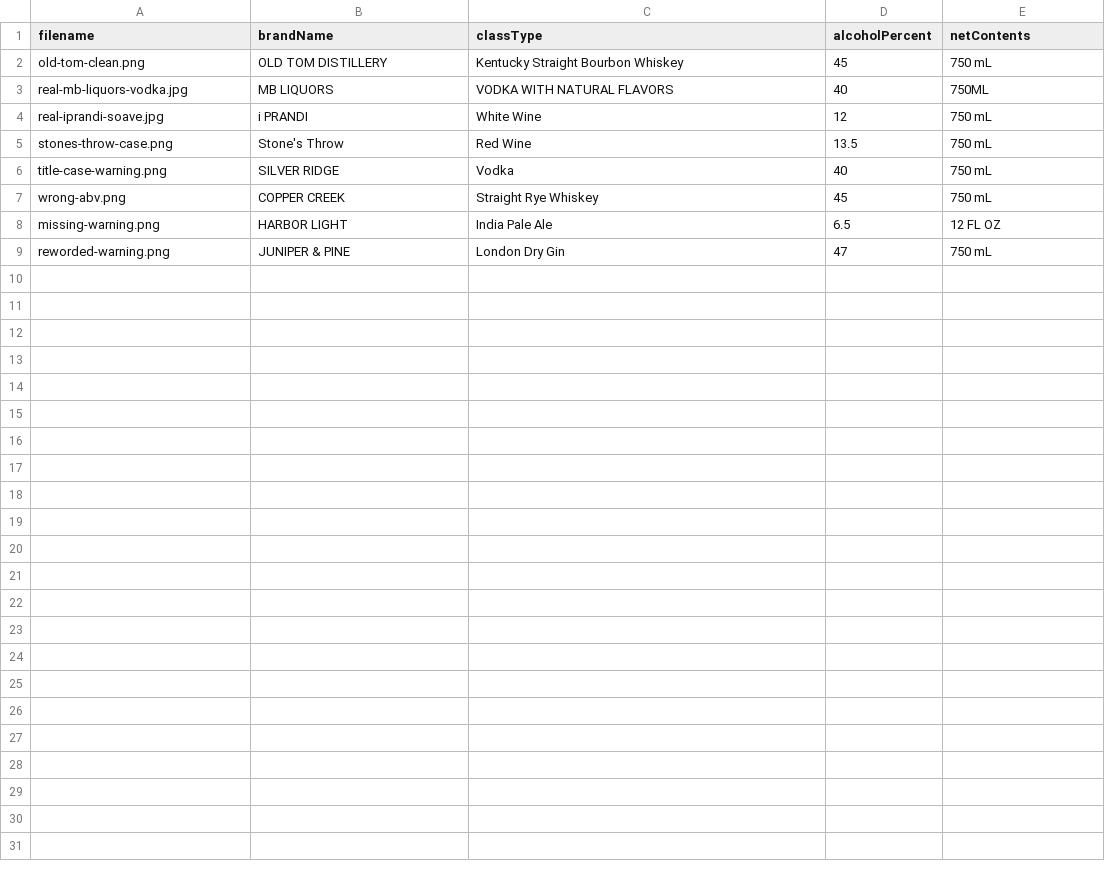
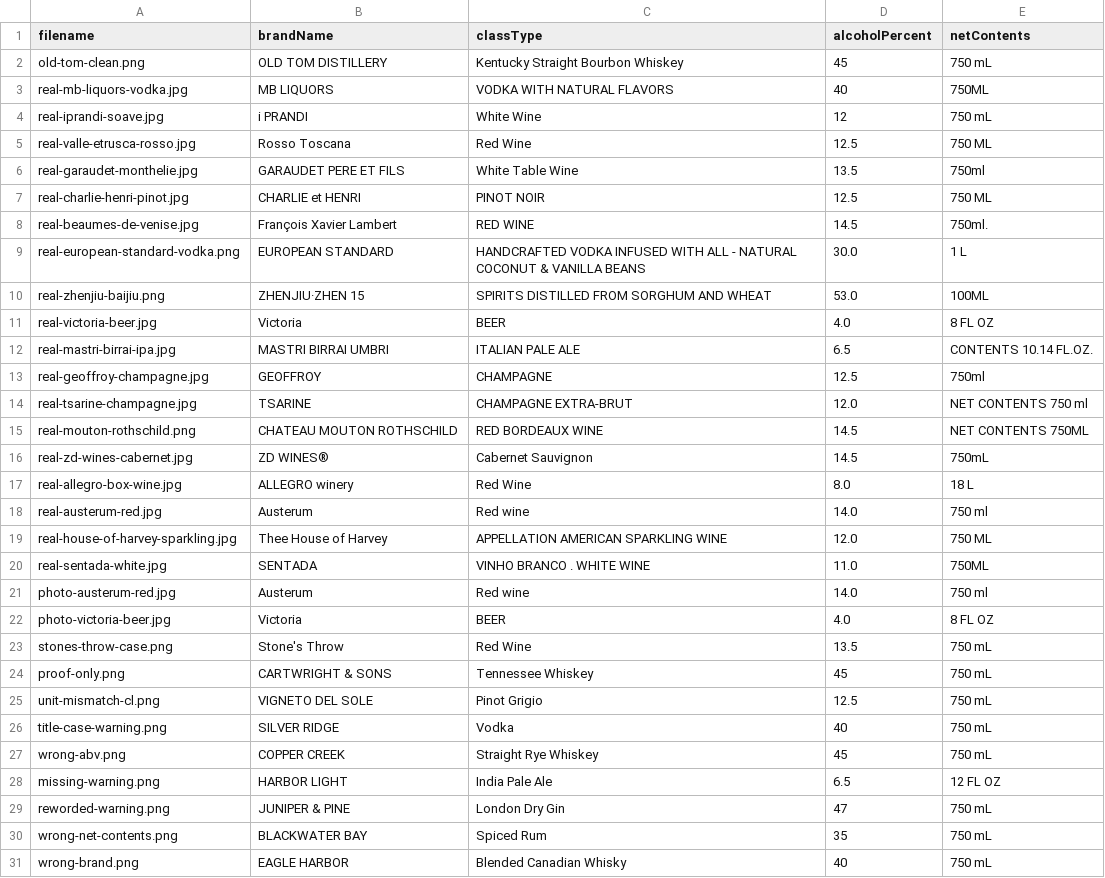
Before and after one commit to blnayan/tbb-label-verifier, a CSV file: public/samples/batch.csv, drawn as a sheet; the diff names each change by its address in the sheet, - before the commit and + after, or states it on an @@ line.

```diff
--- a/public/samples/batch.csv
+++ b/public/samples/batch.csv
+row 5: real-valle-etrusca-rosso.jpg | Rosso Toscana | Red Wine | 12.5 | 750 ML
+row 6: real-garaudet-monthelie.jpg | GARAUDET PERE ET FILS | White Table Wine | 13.5 | 750ml
+row 7: real-charlie-henri-pinot.jpg | CHARLIE et HENRI | PINOT NOIR | 12.5 | 750 ML
+row 8: real-beaumes-de-venise.jpg | François Xavier Lambert | RED WINE | 14.5 | 750ml.
+row 9: real-european-standard-vodka.png | EUROPEAN STANDARD | HANDCRAFTED VODKA INFUSED WITH ALL - NATURAL COCONUT & VANILLA BEANS | 30.0 | 1 L
+row 10: real-zhenjiu-baijiu.png | ZHENJIU·ZHEN 15 | SPIRITS DISTILLED FROM SORGHUM AND WHEAT | 53.0 | 100ML
+row 11: real-victoria-beer.jpg | Victoria | BEER | 4.0 | 8 FL OZ
+row 12: real-mastri-birrai-ipa.jpg | MASTRI BIRRAI UMBRI | ITALIAN PALE ALE | 6.5 | CONTENTS 10.14 FL.OZ.
+row 13: real-geoffroy-champagne.jpg | GEOFFROY | CHAMPAGNE | 12.5 | 750ml
+row 14: real-tsarine-champagne.jpg | TSARINE | CHAMPAGNE EXTRA-BRUT | 12.0 | NET CONTENTS 750 ml
+row 15: real-mouton-rothschild.png | CHATEAU MOUTON ROTHSCHILD | RED BORDEAUX WINE | 14.5 | NET CONTENTS 750ML
+row 16: real-zd-wines-cabernet.jpg | ZD WINES® | Cabernet Sauvignon | 14.5 | 750mL
+row 17: real-allegro-box-wine.jpg | ALLEGRO winery | Red Wine | 8.0 | 18 L
+row 18: real-austerum-red.jpg | Austerum | Red wine | 14.0 | 750 ml
+row 19: real-house-of-harvey-sparkling.jpg | Thee House of Harvey | APPELLATION AMERICAN SPARKLING WINE | 12.0 | 750 ML
+row 20: real-sentada-white.jpg | SENTADA | VINHO BRANCO . WHITE WINE | 11.0 | 750ML
+row 21: photo-austerum-red.jpg | Austerum | Red wine | 14.0 | 750 ml
+row 22: photo-victoria-beer.jpg | Victoria | BEER | 4.0 | 8 FL OZ
+row 24: proof-only.png | CARTWRIGHT & SONS | Tennessee Whiskey | 45 | 750 mL
+row 25: unit-mismatch-cl.png | VIGNETO DEL SOLE | Pinot Grigio | 12.5 | 750 mL
+row 30: wrong-net-contents.png | BLACKWATER BAY | Spiced Rum | 35 | 750 mL
+row 31: wrong-brand.png | EAGLE HARBOR | Blended Canadian Whisky | 40 | 750 mL
```
Also changed, not shown: 3 other files.
